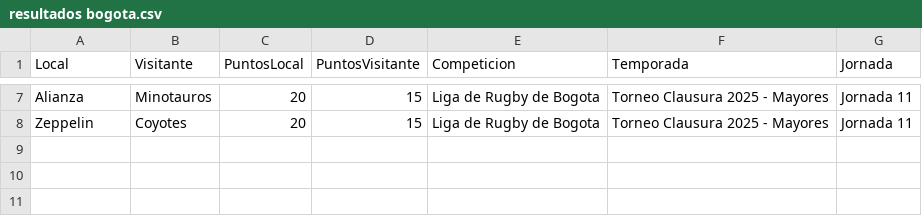
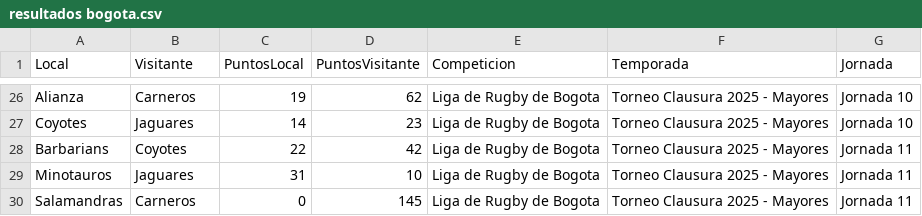
Before and after one commit to bitacorarugby/resultados-rugby-bogota, a CSV file: resultados bogota.csv, drawn as a sheet; only a part is shown, gaps mark what is left out; addresses are those after the commit; the diff covers the shown part only; the diff names each change by its address in the sheet, - before the commit and + after, or states it on an @@ line.

```diff
--- a/resultados bogota.csv
+++ b/resultados bogota.csv
-B26 (Visitante): Minotauros
+B26 (Visitante): Carneros
-C26 (PuntosLocal): 20
+C26 (PuntosLocal): 19
-D26 (PuntosVisitante): 15
+D26 (PuntosVisitante): 62
-G26 (Jornada): Jornada 11
+G26 (Jornada): Jornada 10
+row 27: Coyotes | Jaguares | 14 | 23 | Liga de Rugby de Bogota | Torneo Clausura 2025 - Mayores | Jornada 10
-A28 (Local): Zeppelin
+A28 (Local): Barbarians
-C28 (PuntosLocal): 20
+C28 (PuntosLocal): 22
-D28 (PuntosVisitante): 15
+D28 (PuntosVisitante): 42
+row 29: Minotauros | Jaguares | 31 | 10 | Liga de Rugby de Bogota | Torneo Clausura 2025 - Mayores | Jornada 11
+row 30: Salamandras | Carneros | 0 | 145 | Liga de Rugby de Bogota | Torneo Clausura 2025 - Mayores | Jornada 11
```
Also changed, not shown: 21 added rows, 2 removed rows and 11 edited cells elsewhere in this file.
